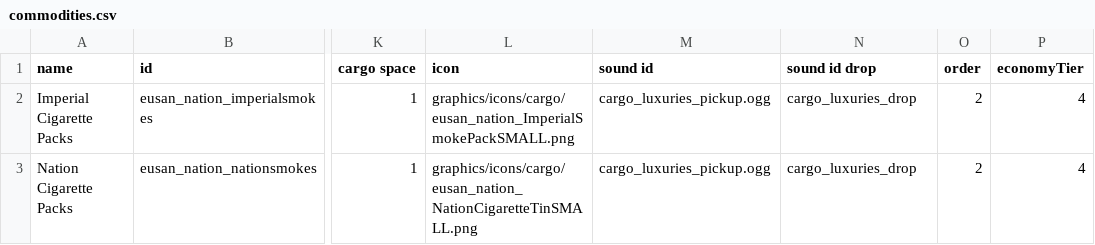
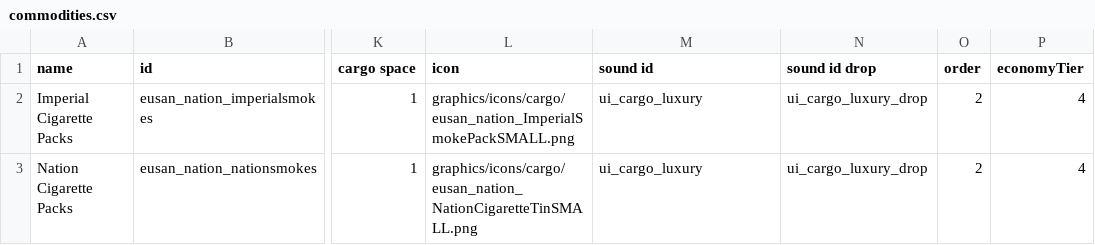
Before and after one commit to naslee2/SignalisMod, a CSV file: data/campaign/commodities.csv, drawn as a sheet; only a part is shown, gaps mark what is left out; the diff names each change by its address in the sheet, - before the commit and + after, or states it on an @@ line.

Commit message:
fix ui drop sound issue for smokes

```diff
--- a/data/campaign/commodities.csv
+++ b/data/campaign/commodities.csv
-M2:M3 (sound id): cargo_luxuries_pickup.ogg
+M2:M3 (sound id): ui_cargo_luxury
-N2:N3 (sound id drop): cargo_luxuries_drop
+N2:N3 (sound id drop): ui_cargo_luxury_drop
```
Also changed, not shown: 1 other file.
